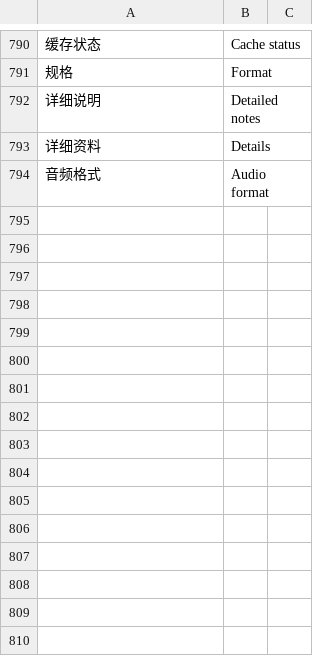
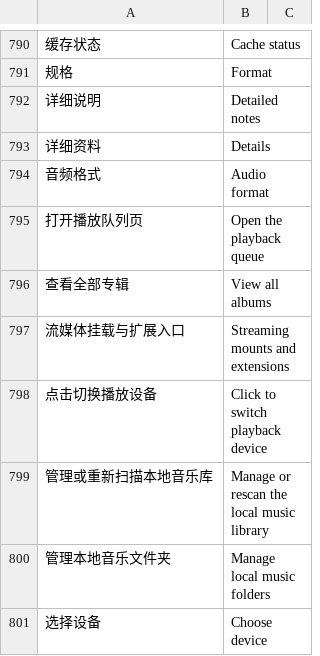
Before and after one commit to BH2VOQ/RLPlayer-Mac, a TSV file: docs/i18n/chunk-extra.en.tsv, drawn as a sheet; only a part is shown, gaps mark what is left out; the diff names each change by its address in the sheet, - before the commit and + after, or states it on an @@ line.

Commit message:
chore(native): release 1.1.7.150 with single entry and pro device switcher

```diff
--- a/docs/i18n/chunk-extra.en.tsv
+++ b/docs/i18n/chunk-extra.en.tsv
+row 795: 打开播放队列页 | Open the playback queue
+row 796: 查看全部专辑 | View all albums
+row 797: 流媒体挂载与扩展入口 | Streaming mounts and extensions
+row 798: 点击切换播放设备 | Click to switch playback device
+row 799: 管理或重新扫描本地音乐库 | Manage or rescan the local music library
+row 800: 管理本地音乐文件夹 | Manage local music folders
+row 801: 选择设备 | Choose device
```
Also changed, not shown: 3 other files.
